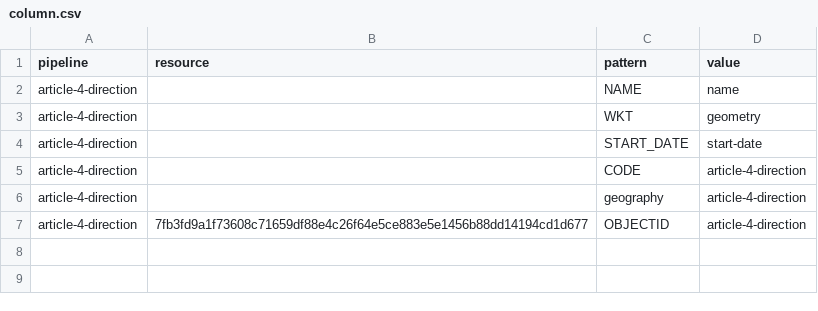
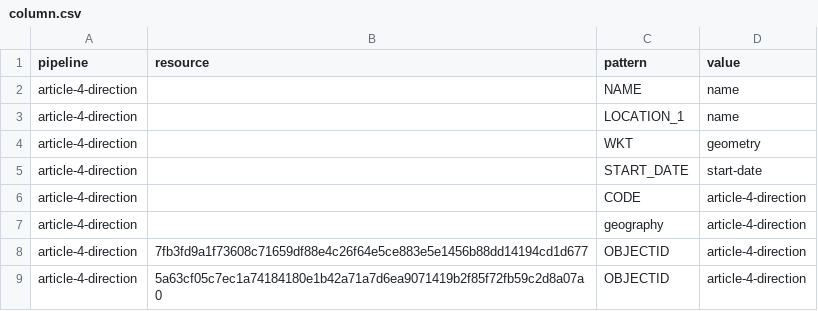
Before and after one commit to digital-land/article-4-direction-collection, a CSV file: pipeline/column.csv, drawn as a sheet.

Commit message:
Pipeline mapping for Canterbury

```diff
--- a/pipeline/column.csv
+++ b/pipeline/column.csv
@@ -2,2 +2,3 @@ pipeline,resource,pattern,value
 article-4-direction,,NAME,name
+article-4-direction,,LOCATION_1,name
 article-4-direction,,WKT,geometry
@@ -7 +8,2 @@ article-4-direction,,geography,article-4-direction
 article-4-direction,7fb3fd9a1f73608c71659df88e4c26f64e5ce883e5e1456b88dd14194cd1d677,OBJECTID,article-4-direction
+article-4-direction,5a63cf05c7ec1a74184180e1b42a71a7d6ea9071419b2f85f72fb59c2d8a07a0,OBJECTID,article-4-direction
```
Also changed, not shown: 1 other file.
